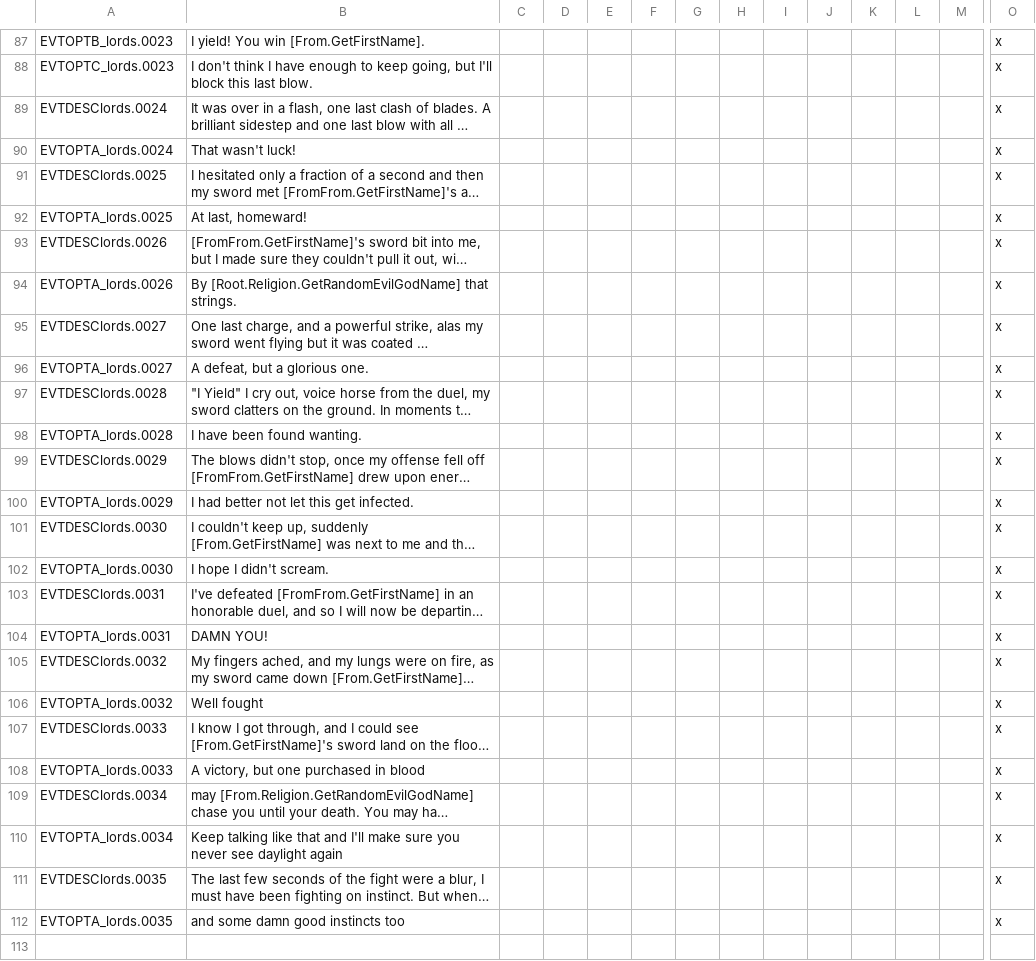
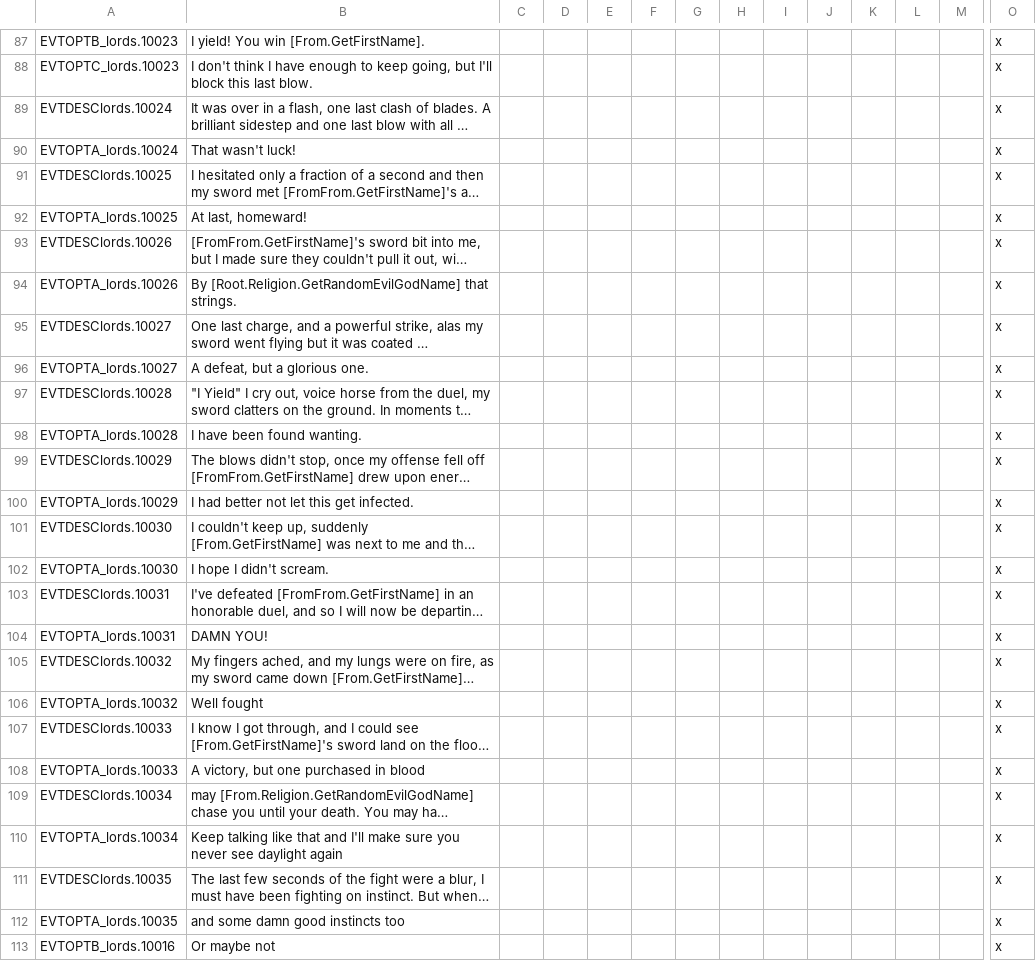
Before and after one commit to aoitjakima/crusaderlords, a CSV file: Crusader Lords/localisation/events_localization.csv, drawn as a sheet; only a part is shown, gaps mark what is left out; long unchanged cells end in …; rows hold the shown columns only; the diff covers the shown part only; the diff names each change by its address in the sheet, - before the commit and + after, or states it on an @@ line.

```diff
--- a/Crusader Lords/localisation/events_localization.csv
+++ b/Crusader Lords/localisation/events_localization.csv
-A87: EVTOPTB_lords.0023
+A87: EVTOPTB_lords.10023
-A88: EVTOPTC_lords.0023
+A88: EVTOPTC_lords.10023
-A89: EVTDESClords.0024
+A89: EVTDESClords.10024
-A90: EVTOPTA_lords.0024
+A90: EVTOPTA_lords.10024
-A91: EVTDESClords.0025
+A91: EVTDESClords.10025
-A92: EVTOPTA_lords.0025
+A92: EVTOPTA_lords.10025
-A93: EVTDESClords.0026
+A93: EVTDESClords.10026
-A94: EVTOPTA_lords.0026
+A94: EVTOPTA_lords.10026
-A95: EVTDESClords.0027
+A95: EVTDESClords.10027
-A96: EVTOPTA_lords.0027
+A96: EVTOPTA_lords.10027
-A97: EVTDESClords.0028
+A97: EVTDESClords.10028
-A98: EVTOPTA_lords.0028
+A98: EVTOPTA_lords.10028
-A99: EVTDESClords.0029
+A99: EVTDESClords.10029
-A100: EVTOPTA_lords.0029
+A100: EVTOPTA_lords.10029
-A101: EVTDESClords.0030
+A101: EVTDESClords.10030
-A102: EVTOPTA_lords.0030
+A102: EVTOPTA_lords.10030
-A103: EVTDESClords.0031
+A103: EVTDESClords.10031
-A104: EVTOPTA_lords.0031
+A104: EVTOPTA_lords.10031
-A105: EVTDESClords.0032
+A105: EVTDESClords.10032
-A106: EVTOPTA_lords.0032
+A106: EVTOPTA_lords.10032
-A107: EVTDESClords.0033
+A107: EVTDESClords.10033
-A108: EVTOPTA_lords.0033
+A108: EVTOPTA_lords.10033
-A109: EVTDESClords.0034
+A109: EVTDESClords.10034
-A110: EVTOPTA_lords.0034
+A110: EVTOPTA_lords.10034
-A111: EVTDESClords.0035
+A111: EVTDESClords.10035
-A112: EVTOPTA_lords.0035
+A112: EVTOPTA_lords.10035
+row 113: EVTOPTB_lords.10016 | Or maybe not |  |  |  |  |  |  |  |  |  |  |  | x
```
Also changed, not shown: 28 edited cells elsewhere in this file, 27 other files.
